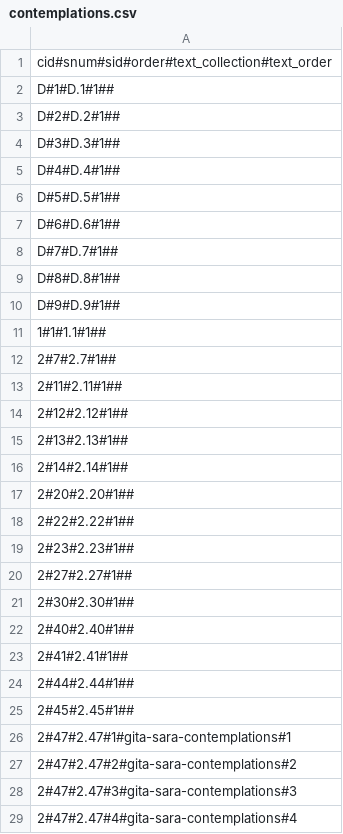
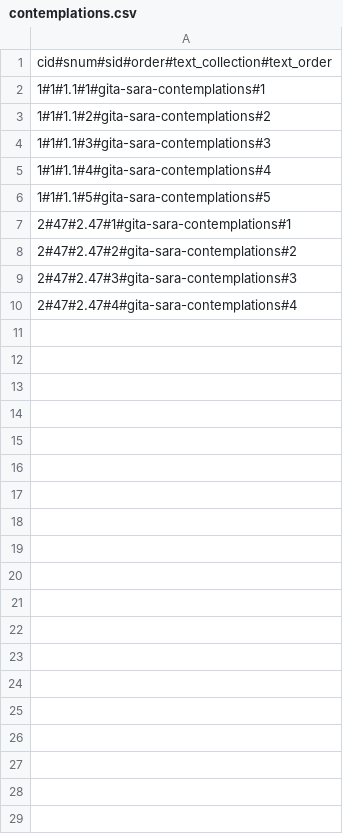
Before and after one commit to lotsgj/gita, a CSV file: data/collections/experiences/gita-sara/contemplations.csv, drawn as a sheet; only a part is shown; the diff covers the shown part only.

Commit message:
Build Gita Sara contemplation and media experience

```diff
--- a/data/collections/experiences/gita-sara/contemplations.csv
+++ b/data/collections/experiences/gita-sara/contemplations.csv
@@ -1,26 +1,7 @@
 cid#snum#sid#order#text_collection#text_order
-D#1#D.1#1##
-D#2#D.2#1##
-D#3#D.3#1##
-D#4#D.4#1##
-D#5#D.5#1##
-D#6#D.6#1##
-D#7#D.7#1##
-D#8#D.8#1##
-D#9#D.9#1##
-1#1#1.1#1##
-2#7#2.7#1##
-2#11#2.11#1##
-2#12#2.12#1##
-2#13#2.13#1##
-2#14#2.14#1##
-2#20#2.20#1##
-2#22#2.22#1##
-2#23#2.23#1##
-2#27#2.27#1##
-2#30#2.30#1##
-2#40#2.40#1##
-2#41#2.41#1##
-2#44#2.44#1##
-2#45#2.45#1##
+1#1#1.1#1#gita-sara-contemplations#1
+1#1#1.1#2#gita-sara-contemplations#2
+1#1#1.1#3#gita-sara-contemplations#3
+1#1#1.1#4#gita-sara-contemplations#4
+1#1#1.1#5#gita-sara-contemplations#5
 2#47#2.47#1#gita-sara-contemplations#1
```
Also changed, not shown: 110 removed rows elsewhere in this file, data/collections/deck/gita-sara-google-decks/catalog.csv, data/collections/text/gita-sara-contemplations/master_en.csv, 55 other files.
